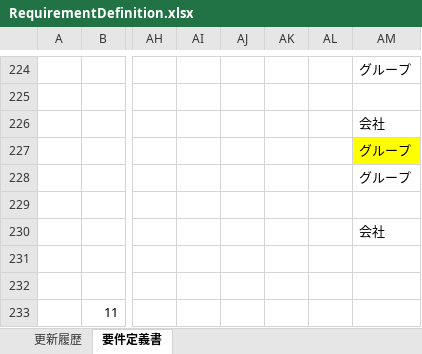
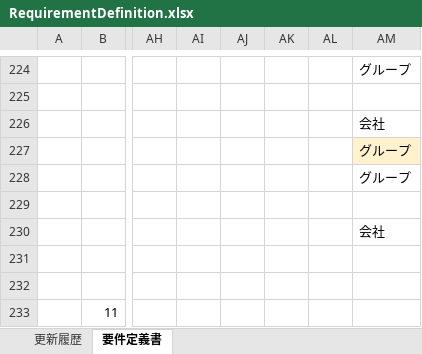
Before and after one commit to naoharu-tazawa/skrum, an Excel workbook: skrum_docs/02_SpecificationDocs/RequirementDefinition.xlsx, sheet 要件定義書, drawn as a sheet; only a part is shown, gaps mark what is left out; values as stored, in another font and other column widths than the file's, no borders; charts and pictures not drawn; the diff covers the shown part only; the diff names each change by its address in the sheet, - before the commit and + after, or states it on an @@ line.

```diff
--- a/skrum_docs/02_SpecificationDocs/RequirementDefinition.xlsx (sheet 要件定義書)
+++ b/skrum_docs/02_SpecificationDocs/RequirementDefinition.xlsx (sheet 要件定義書)
-AM227 fill: #FFFF00
+AM227 fill: #FFF2CC
```
Also changed, not shown: 11 edited cells and cell formats elsewhere in this sheet, 2 other files.
